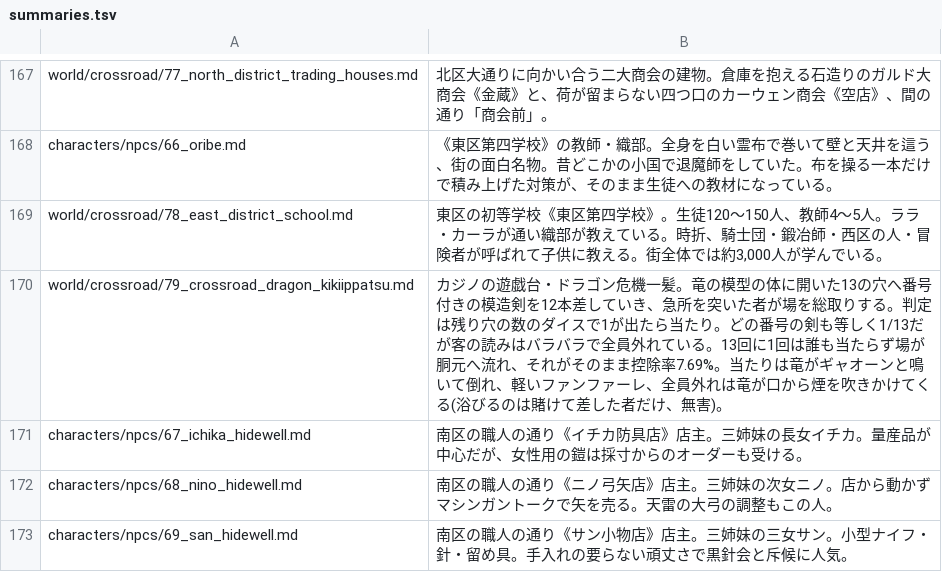
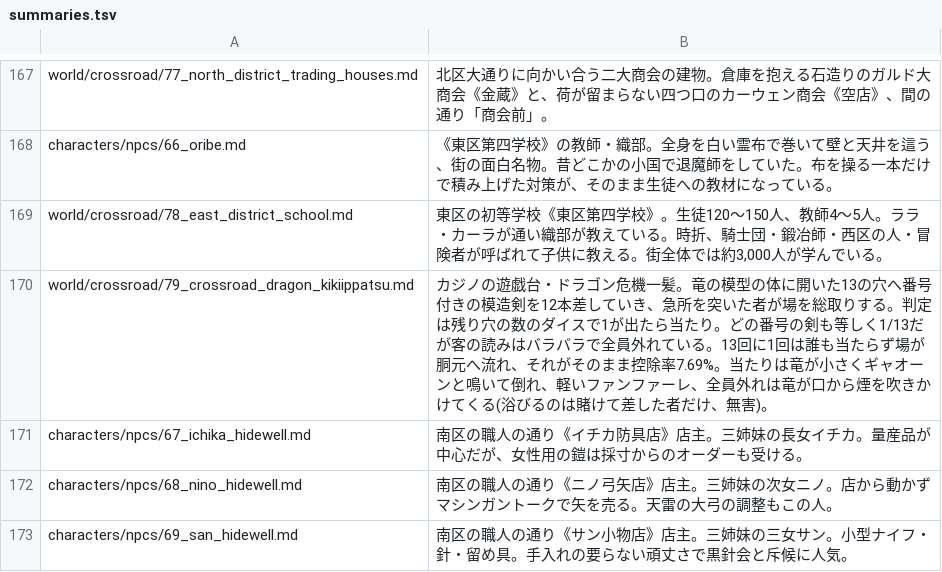
Before and after one commit to akisumann/123, a TSV file: tools/summaries.tsv, drawn as a sheet; only a part is shown, gaps mark what is left out.

```diff
--- a/tools/summaries.tsv
+++ b/tools/summaries.tsv
@@ -169,3 +169,3 @@ characters/npcs/66_oribe.md	《東区第四学校》の教師・織部。全身
 world/crossroad/78_east_district_school.md	東区の初等学校《東区第四学校》。生徒120〜150人、教師4〜5人。ララ・カーラが通い織部が教えている。時折、騎士団・鍛冶師・西区の人・冒険者が呼ばれて子供に教える。街全体では約3,000人が学んでいる。
-world/crossroad/79_crossroad_dragon_kikiippatsu.md	カジノの遊戯台・ドラゴン危機一髪。竜の模型の体に開いた13の穴へ番号付きの模造剣を12本差していき、急所を突いた者が場を総取りする。判定は残り穴の数のダイスで1が出たら当たり。どの番号の剣も等しく1/13だが客の読みはバラバラで全員外れている。13回に1回は誰も当たらず場が胴元へ流れ、それがそのまま控除率7.69%。当たりは竜がギャオーンと鳴いて倒れ、軽いファンファーレ、全員外れは竜が口から煙を吹きかけてくる(浴びるのは賭けて差した者だけ、無害)。
+world/crossroad/79_crossroad_dragon_kikiippatsu.md	カジノの遊戯台・ドラゴン危機一髪。竜の模型の体に開いた13の穴へ番号付きの模造剣を12本差していき、急所を突いた者が場を総取りする。判定は残り穴の数のダイスで1が出たら当たり。どの番号の剣も等しく1/13だが客の読みはバラバラで全員外れている。13回に1回は誰も当たらず場が胴元へ流れ、それがそのまま控除率7.69%。当たりは竜が小さくギャオーンと鳴いて倒れ、軽いファンファーレ、全員外れは竜が口から煙を吹きかけてくる(浴びるのは賭けて差した者だけ、無害)。
 characters/npcs/67_ichika_hidewell.md	南区の職人の通り《イチカ防具店》店主。三姉妹の長女イチカ。量産品が中心だが、女性用の鎧は採寸からのオーダーも受ける。
```
Also changed, not shown: 5 other files.
